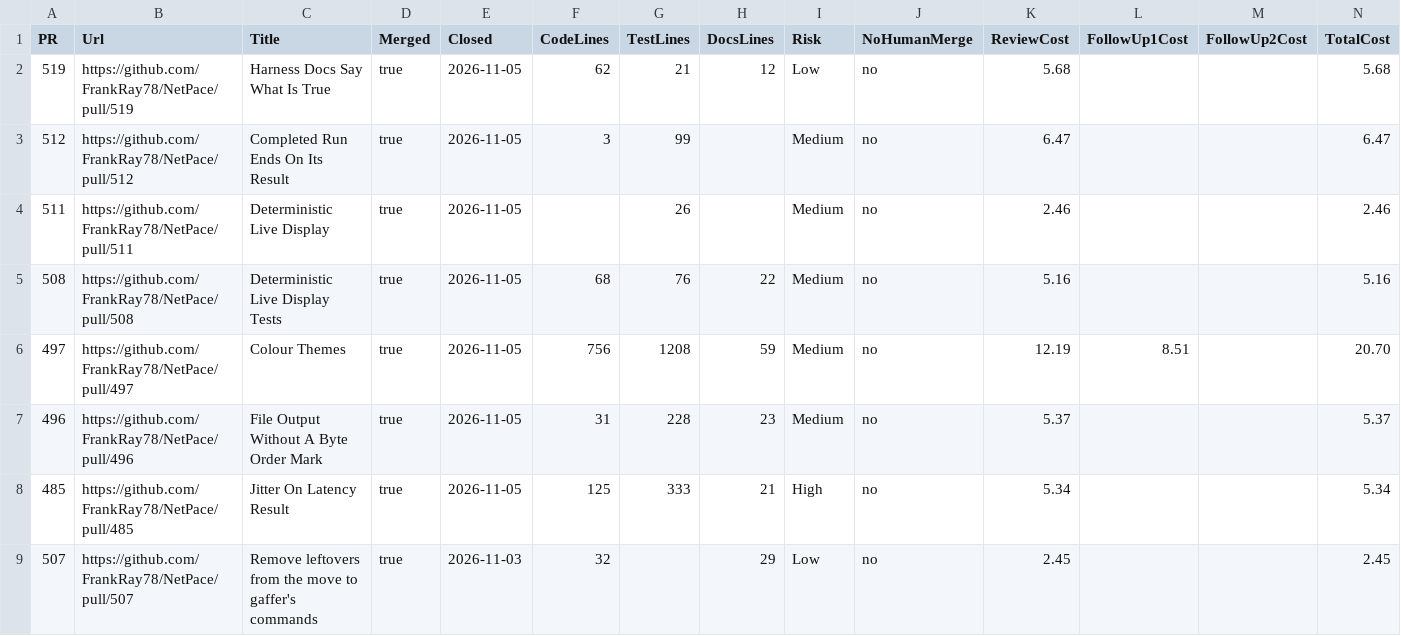
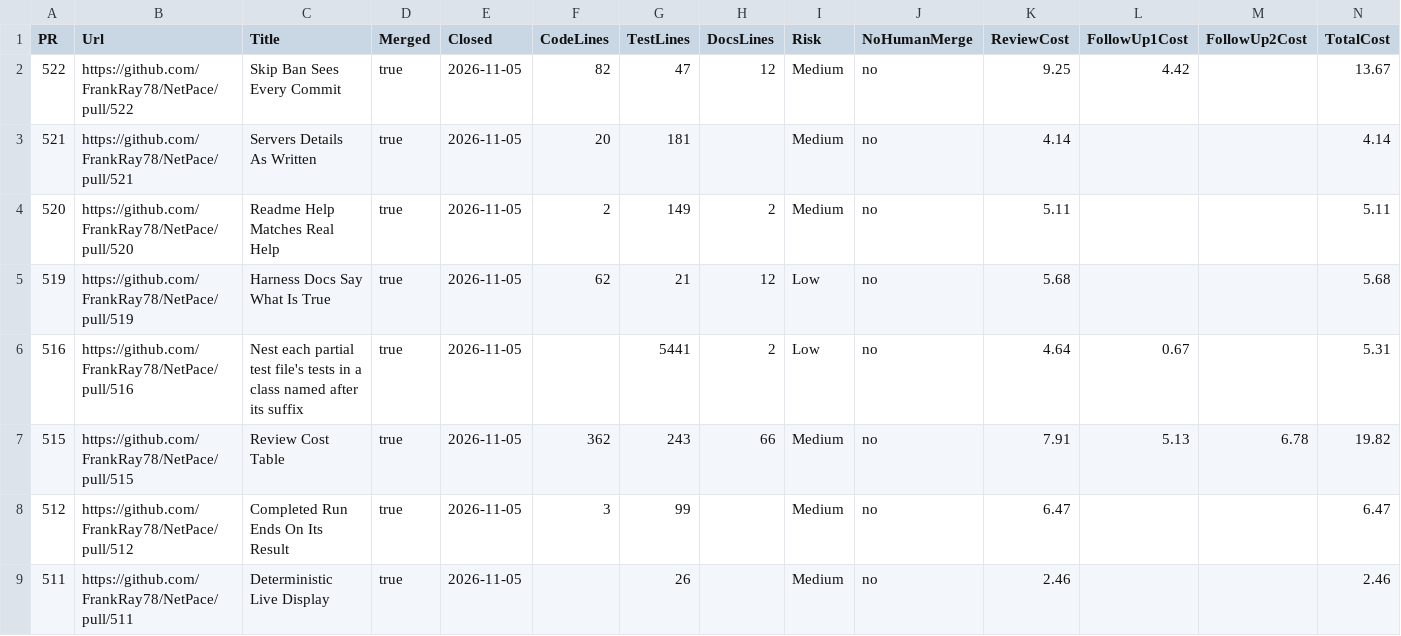
Before and after one commit to FrankRay78/NetPace, a CSV file: docs/metrics/pr-review-costs.csv, drawn as a sheet; only a part is shown; the shorter side is filled out with more unchanged rows; rows hold the shown columns only; the diff names each change by its address in the sheet, - before the commit and + after, or states it on an @@ line.

Commit message:
Updated PR review costs

```diff
--- a/docs/metrics/pr-review-costs.csv
+++ b/docs/metrics/pr-review-costs.csv
+row 2: 522 | https://github.com/FrankRay78/NetPace/pull/522 | Skip Ban Sees Every Commit | true | 2026-11-05 | 82 | 47 | 12 | Medium | no | 9.25 | 4.42 |  | 13.67
+row 3: 521 | https://github.com/FrankRay78/NetPace/pull/521 | Servers Details As Written | true | 2026-11-05 | 20 | 181 |  | Medium | no | 4.14 |  |  | 4.14
+row 4: 520 | https://github.com/FrankRay78/NetPace/pull/520 | Readme Help Matches Real Help | true | 2026-11-05 | 2 | 149 | 2 | Medium | no | 5.11 |  |  | 5.11
+row 6: 516 | https://github.com/FrankRay78/NetPace/pull/516 | Nest each partial test file's tests in a class named after its suffix | true | 2026-11-05 |  | 5441 | 2 | Low | no | 4.64 | 0.67 |  | 5.31
+row 7: 515 | https://github.com/FrankRay78/NetPace/pull/515 | Review Cost Table | true | 2026-11-05 | 362 | 243 | 66 | Medium | no | 7.91 | 5.13 | 6.78 | 19.82
```
Also changed, not shown: 1 other file.
